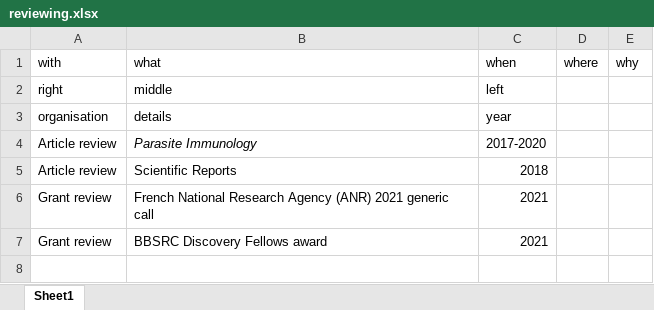
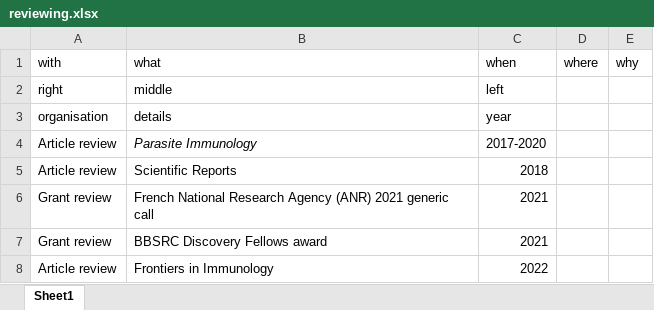
Before and after one commit to Conorisco/CV, an Excel workbook: data/reviewing.xlsx, sheet Sheet1, drawn as a sheet; values as stored, in another font and other column widths than the file's, no borders; the diff names each change by its address in the sheet, - before the commit and + after, or states it on an @@ line.

```diff
--- a/data/reviewing.xlsx (sheet Sheet1)
+++ b/data/reviewing.xlsx (sheet Sheet1)
+row 8: Article review | Frontiers in Immunology | 2022
```
Also changed, not shown: data/employment.xlsx, data/societies.xlsx, 6 other files.
